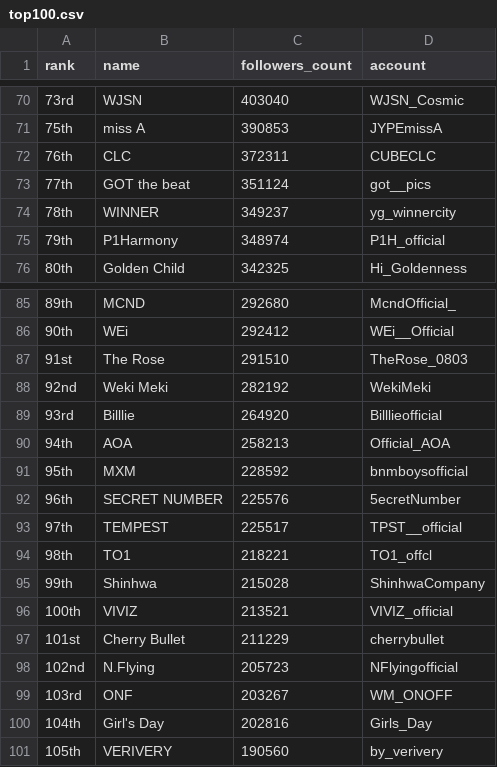
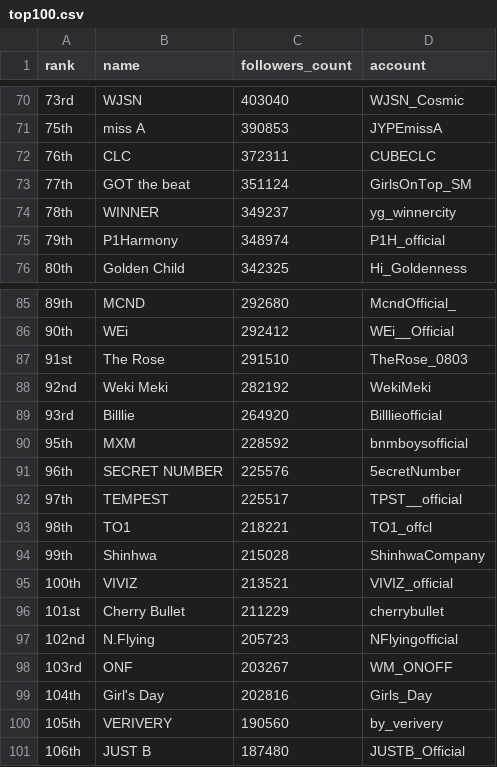
Before and after one commit to jinjinzara/twitter-fandom-analysis, a CSV file: crawling/top100.csv, drawn as a sheet; only a part is shown, gaps mark what is left out.

```diff
--- a/crawling/top100.csv
+++ b/crawling/top100.csv
@@ -72,3 +72,3 @@ rank,name,followers_count,account
 76th,CLC,372311,CUBECLC
-77th,GOT the beat,351124,got__pics
+77th,GOT the beat,351124,GirlsOnTop_SM
 78th,WINNER,349237,yg_winnercity
@@ -89,3 +89,2 @@ rank,name,followers_count,account
 93rd,Billlie,264920,Billlieofficial
-94th,AOA,258213,Official_AOA
 95th,MXM,228592,bnmboysofficial
@@ -101 +100,2 @@ rank,name,followers_count,account
 105th,VERIVERY,190560,by_verivery
+106th,JUST B,187480,JUSTB_Official
```
Also changed, not shown: 7 other files.
